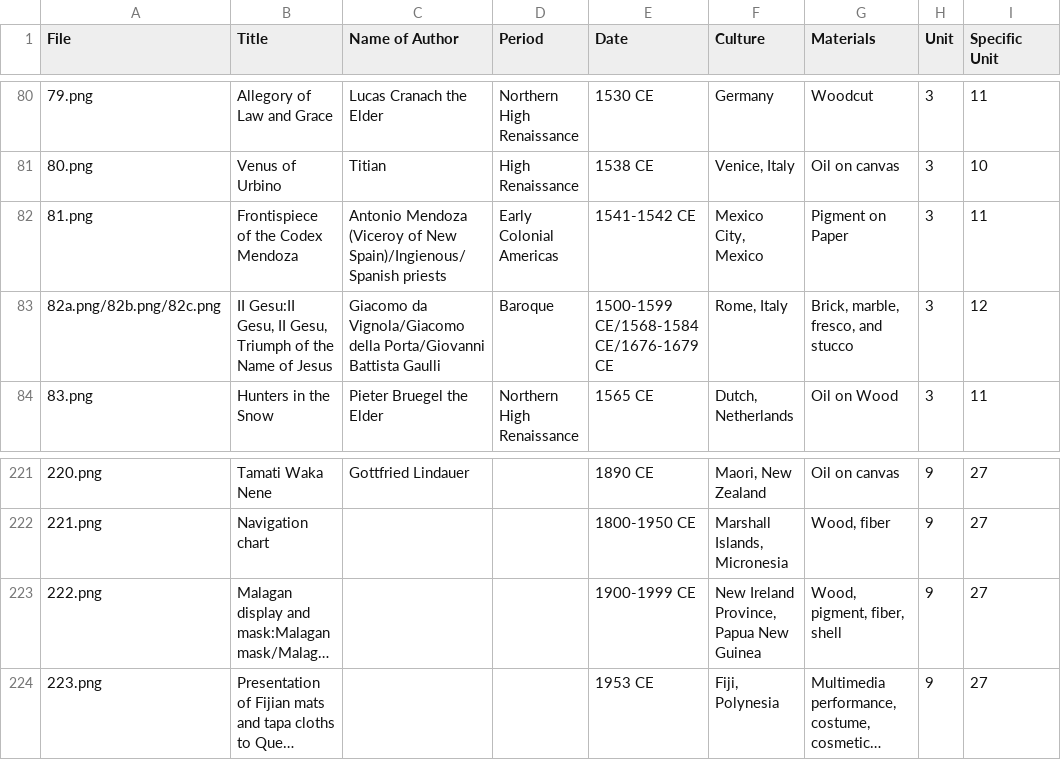
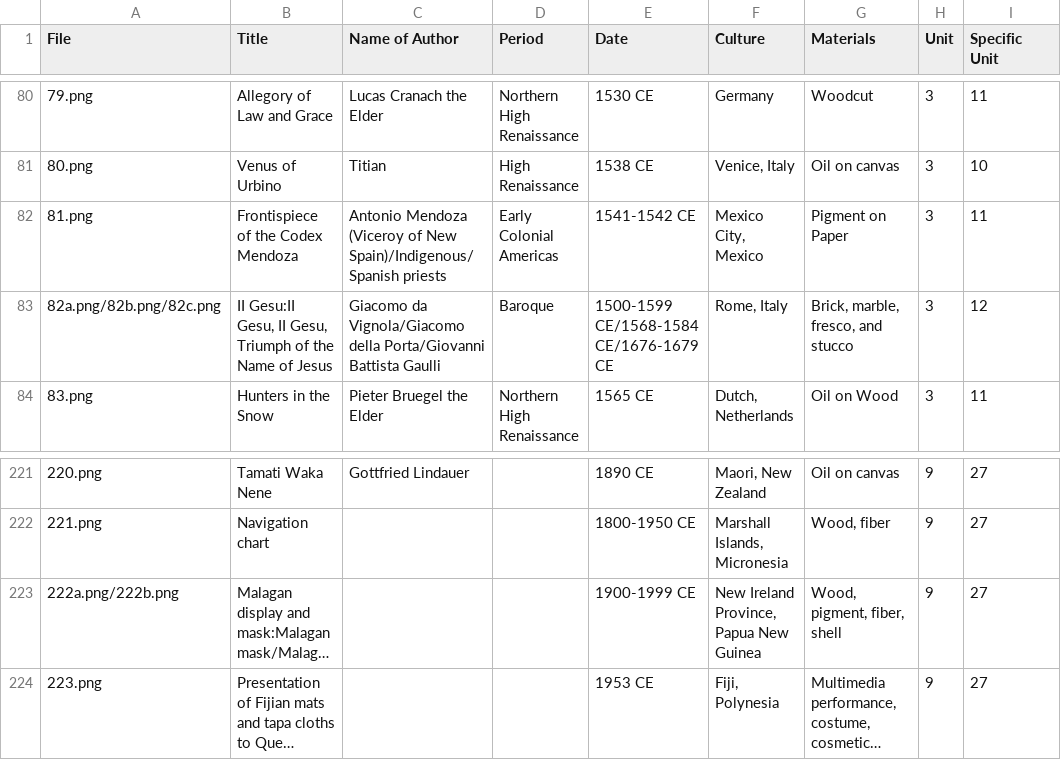
Before and after one commit to lastlegume/lastlegume.github.io, a CSV file: assets/arthist/arthistidentifiers.csv, drawn as a sheet; only a part is shown, gaps mark what is left out; long unchanged cells end in …; the diff names each change by its address in the sheet, - before the commit and + after, or states it on an @@ line.

Commit message:
fixed some data mistakes

```diff
--- a/assets/arthist/arthistidentifiers.csv
+++ b/assets/arthist/arthistidentifiers.csv
-C82 (Name of Author): …of New Spain)/Ingienous/Spanish priests
+C82 (Name of Author): …of New Spain)/Indigenous/Spanish priests
-A223 (File): 222.png
+A223 (File): 222a.png/222b.png
```
